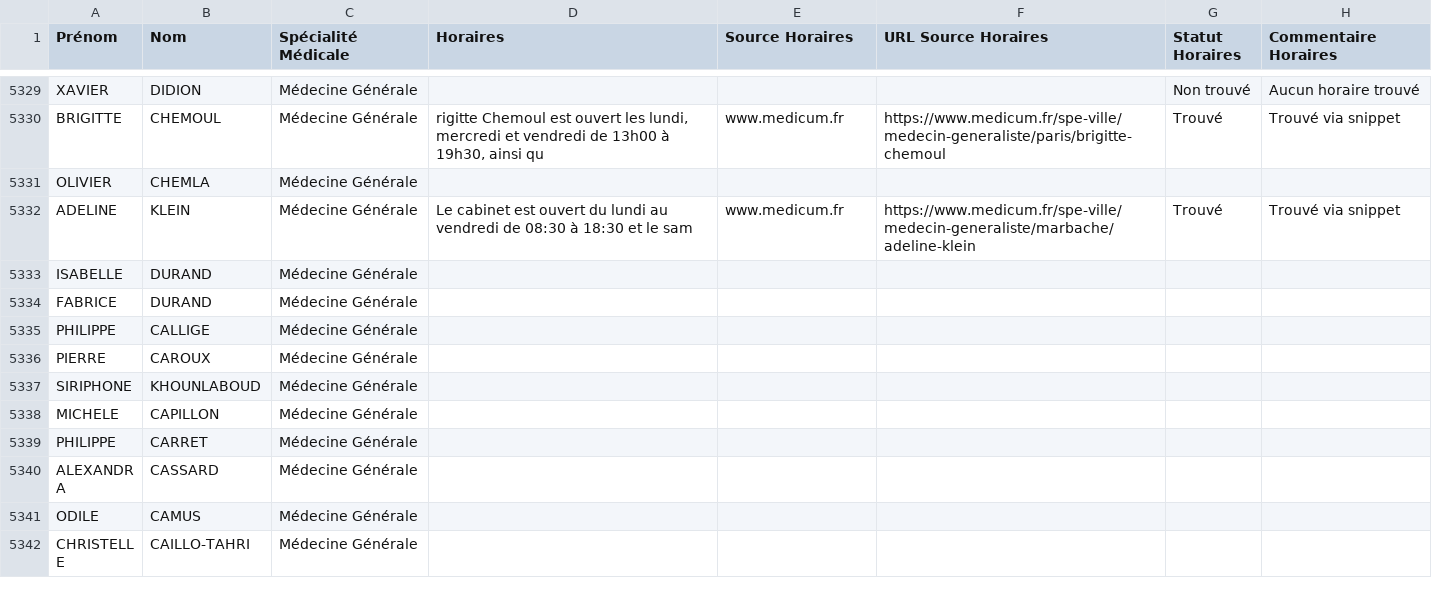
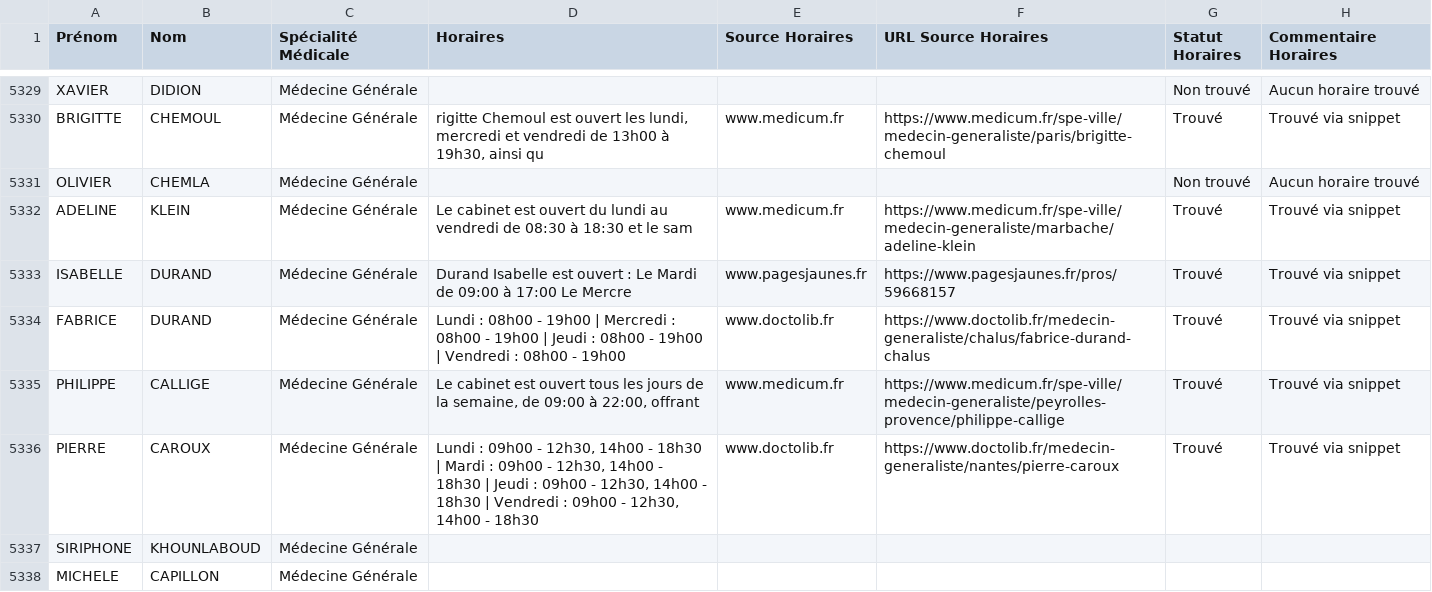
Before and after one commit to tsimokaza01-source/URL-7, a CSV file: medecins_horaires_enrichi.csv, drawn as a sheet; only a part is shown, gaps mark what is left out; the shorter side is filled out with more unchanged rows.

```diff
--- a/medecins_horaires_enrichi.csv
+++ b/medecins_horaires_enrichi.csv
@@ -5330,8 +5330,8 @@ XAVIER;DIDION;Médecine Générale;;;;Non trouvé;Aucun horaire trouvé
 BRIGITTE;CHEMOUL;Médecine Générale;rigitte Chemoul est ouvert les lundi, mercredi et vendredi de 13h00 à 19h30, ainsi qu;www.medicum.fr;https://www.medicum.fr/spe-ville/medecin-generaliste/paris/brigitte-chemoul;Trouvé;Trouvé via snippet
-OLIVIER;CHEMLA;Médecine Générale;;;;;
+OLIVIER;CHEMLA;Médecine Générale;;;;Non trouvé;Aucun horaire trouvé
 ADELINE;KLEIN;Médecine Générale;Le cabinet est ouvert du lundi au vendredi de 08:30 à 18:30 et le sam;www.medicum.fr;https://www.medicum.fr/spe-ville/medecin-generaliste/marbache/adeline-klein;Trouvé;Trouvé via snippet
-ISABELLE;DURAND;Médecine Générale;;;;;
-FABRICE;DURAND;Médecine Générale;;;;;
-PHILIPPE;CALLIGE;Médecine Générale;;;;;
-PIERRE;CAROUX;Médecine Générale;;;;;
+ISABELLE;DURAND;Médecine Générale;Durand Isabelle est ouvert : Le Mardi de 09:00 à 17:00 Le Mercre;www.pagesjaunes.fr;https://www.pagesjaunes.fr/pros/59668157;Trouvé;Trouvé via snippet
+FABRICE;DURAND;Médecine Générale;Lundi : 08h00 - 19h00 | Mercredi : 08h00 - 19h00 | Jeudi : 08h00 - 19h00 | Vendredi : 08h00 - 19h00;www.doctolib.fr;https://www.doctolib.fr/medecin-generaliste/chalus/fabrice-durand-chalus;Trouvé;Trouvé via snippet
+PHILIPPE;CALLIGE;Médecine Générale;Le cabinet est ouvert tous les jours de la semaine, de 09:00 à 22:00, offrant;www.medicum.fr;https://www.medicum.fr/spe-ville/medecin-generaliste/peyrolles-provence/philippe-callige;Trouvé;Trouvé via snippet
+PIERRE;CAROUX;Médecine Générale;Lundi : 09h00 - 12h30, 14h00 - 18h30 | Mardi : 09h00 - 12h30, 14h00 - 18h30 | Jeudi : 09h00 - 12h30, 14h00 - 18h30 | Vendredi : 09h00 - 12h30, 14h00 - 18h30;www.doctolib.fr;https://www.doctolib.fr/medecin-generaliste/nantes/pierre-caroux;Trouvé;Trouvé via snippet
 SIRIPHONE;KHOUNLABOUD;Médecine Générale;;;;;
```
